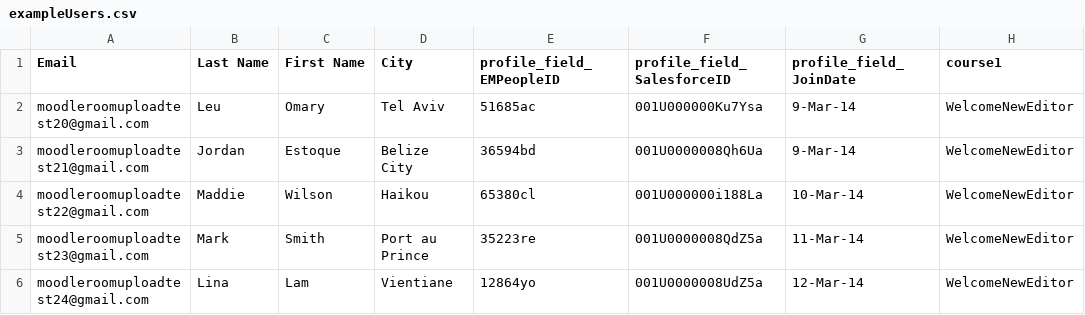
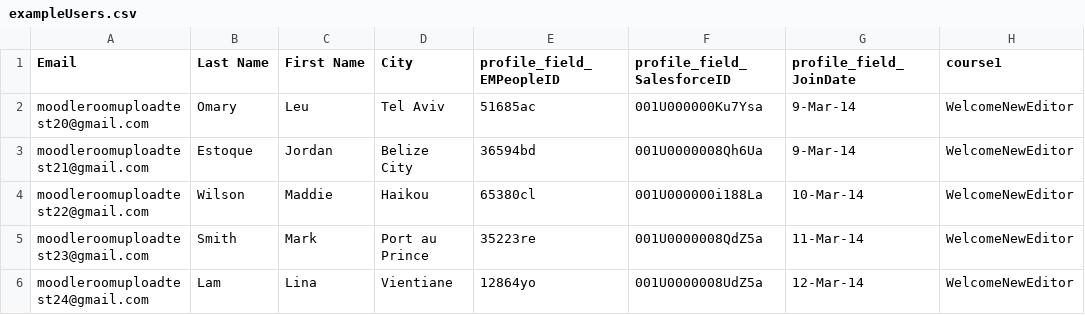
Before and after one commit to nailanawshaba/ambra-admin, a CSV file: src/main/webapp/exampleUsers.csv, drawn as a sheet; only a part is shown; the diff names each change by its address in the sheet, - before the commit and + after, or states it on an @@ line.

Commit message:
A fix for AMEC-2433

```diff
--- a/src/main/webapp/exampleUsers.csv
+++ b/src/main/webapp/exampleUsers.csv
-B2 (Last Name): Leu
+B2 (Last Name): Omary
-C2 (First Name): Omary
+C2 (First Name): Leu
-B3 (Last Name): Jordan
+B3 (Last Name): Estoque
-C3 (First Name): Estoque
+C3 (First Name): Jordan
-B4 (Last Name): Maddie
+B4 (Last Name): Wilson
-C4 (First Name): Wilson
+C4 (First Name): Maddie
-B5 (Last Name): Mark
+B5 (Last Name): Smith
-C5 (First Name): Smith
+C5 (First Name): Mark
-B6 (Last Name): Lina
+B6 (Last Name): Lam
-C6 (First Name): Lam
+C6 (First Name): Lina
```
